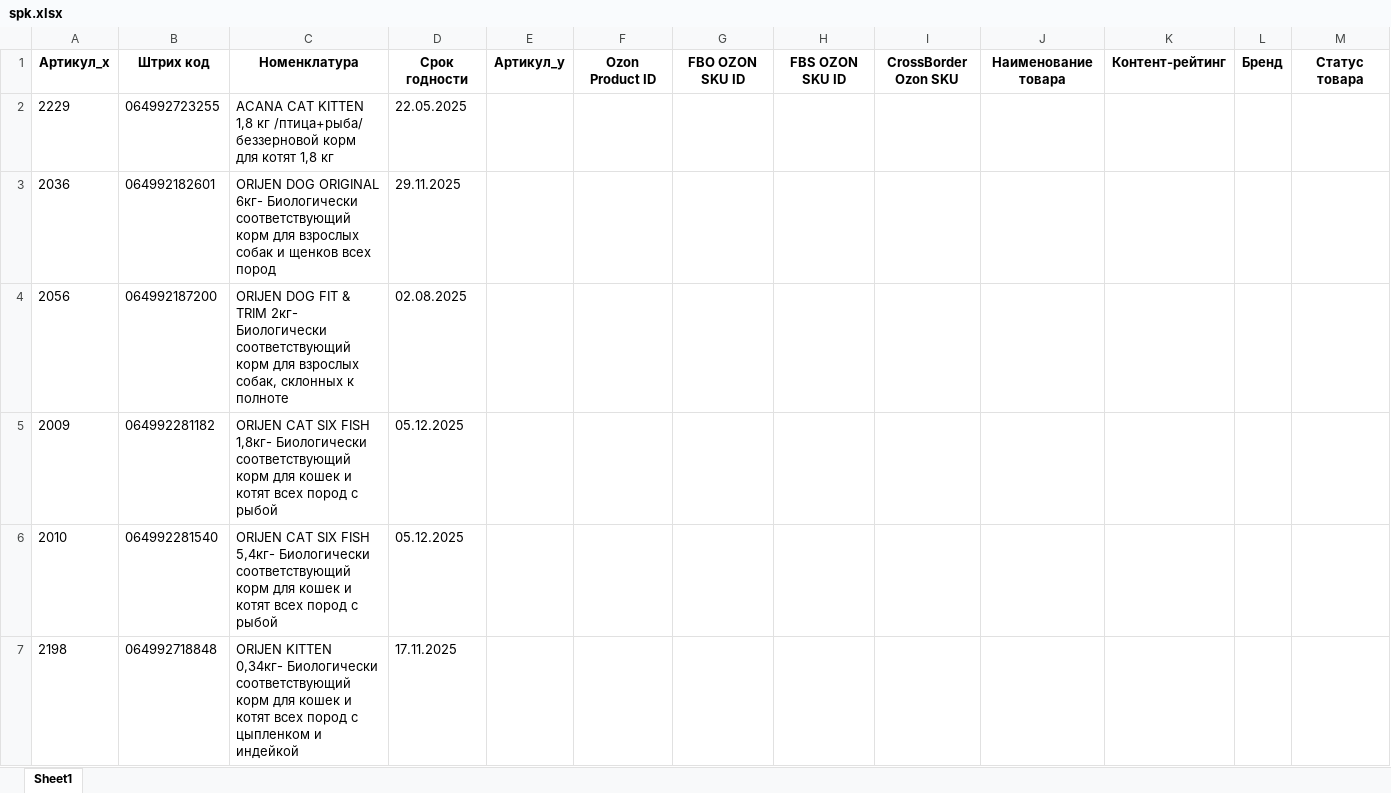
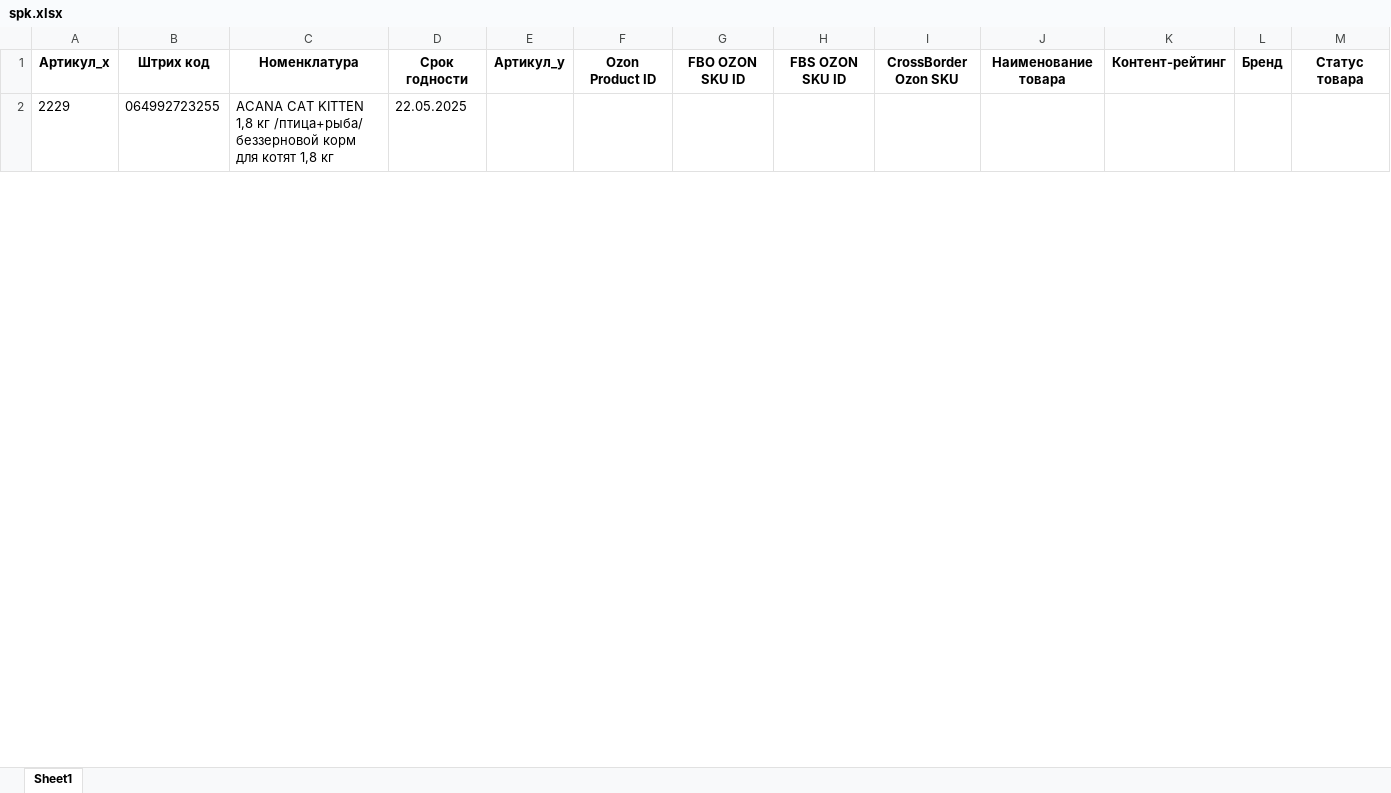
Before and after one commit to AliakseiPischyk/ObnovlenieOstatkov, an Excel workbook: new kartochki/spk.xlsx, sheet Sheet1, drawn as a sheet; only a part is shown; values as stored, in another font and other column widths than the file's, no borders; removed rows and columns are numbered as before the commit, all else as after; rows hold the shown columns only; the diff covers the shown part only; the diff names each change by its address in the sheet, - before the commit and + after, or states it on an @@ line.

```diff
--- a/new kartochki/spk.xlsx (sheet Sheet1)
+++ b/new kartochki/spk.xlsx (sheet Sheet1)
-row 3: 2036 | 064992182601 | ORIJEN DOG ORIGINAL 6кг- Биологически соответствующий корм для взрослых собак и щенков всех пород | 29.11.2025
-row 4: 2056 | 064992187200 | ORIJEN DOG FIT & TRIM 2кг- Биологически соответствующий корм для взрослых собак, склонных к полноте | 02.08.2025
-row 5: 2009 | 064992281182 | ORIJEN CAT SIX FISH 1,8кг- Биологически соответствующий корм для кошек и котят всех пород с рыбой | 05.12.2025
-row 6: 2010 | 064992281540 | ORIJEN CAT SIX FISH 5,4кг- Биологически соответствующий корм для кошек и котят всех пород с рыбой | 05.12.2025
-row 7: 2198 | 064992718848 | ORIJEN KITTEN 0,34кг- Биологически соответствующий корм для кошек и котят всех пород с цыпленком и индейкой | 17.11.2025
```
Also changed, not shown: 1 added row, 12 removed rows and 3 edited cells elsewhere in this sheet, new kartochki/trbt.xlsx, result/alpaka.xlsx, 9 other files.
